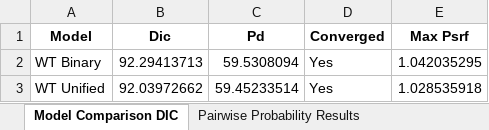
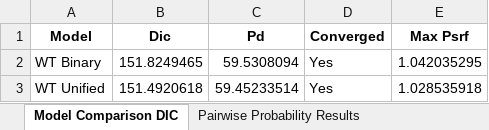
Before and after one commit to michael-ford/dpyd-arm-model, an Excel workbook: output/dpyd_nma_results.xlsx, sheet Model Comparison DIC, drawn as a sheet; values as stored, in another font and other column widths than the file's, no borders; the diff names each change by its address in the sheet, - before the commit and + after, or states it on an @@ line.

Commit message:
fix: correct DIC metric extraction and add absolute fit assessment
- Extract D.bar, pD, DIC correctly from pcnetmeta matrix output
- Add totresdev/n_arms ratio for absolute model fit assessment
- Update .gitignore (devcontainer, .DS_Store)
- Regenerate all analysis outputs with corrected metrics

```diff
--- a/output/dpyd_nma_results.xlsx (sheet Model Comparison DIC)
+++ b/output/dpyd_nma_results.xlsx (sheet Model Comparison DIC)
-B2 (Dic): 92.29413713
+B2 (Dic): 151.8249465
-B3 (Dic): 92.03972662
+B3 (Dic): 151.4920618
```
Also changed, not shown: sheet Binary Model Summary, sheet Unified Model Summary, 10 other files.
